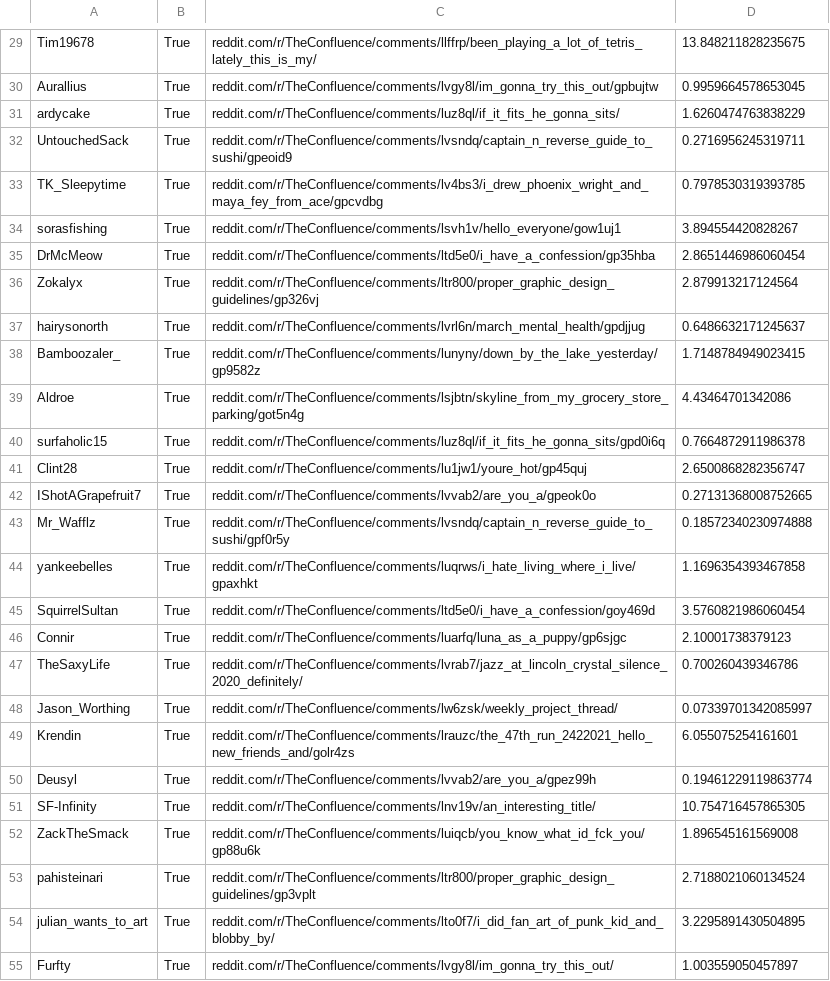
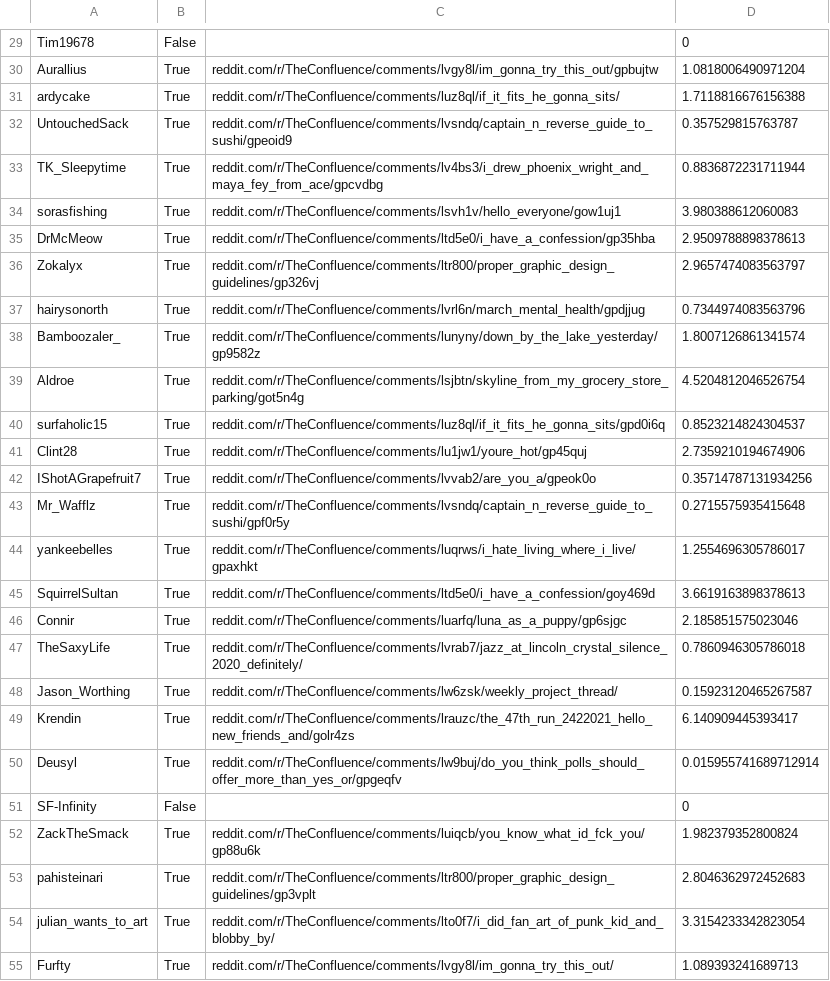
Before and after one commit to Zokalyx/theconfluence, a CSV file: data/misc/commented.csv, drawn as a sheet; only a part is shown, gaps mark what is left out; the diff covers the shown part only; the diff names each change by its address in the sheet, - before the commit and + after, or states it on an @@ line.

```diff
--- a/data/misc/commented.csv
+++ b/data/misc/commented.csv
-B29: True
+B29: False
-C29: reddit.com/r/TheConfluence/comments/llffrp/been_playing_a_lot_of_tetris_lately_this_is_my/
+C29: (empty)
-D29: 13.848211828235675
+D29: 0
-D30: 0.9959664578653045
+D30: 1.0818006490971204
-D31: 1.6260474763838229
+D31: 1.7118816676156388
-D32: 0.2716956245319711
+D32: 0.357529815763787
-D33: 0.7978530319393785
+D33: 0.8836872231711944
-D34: 3.894554420828267
+D34: 3.980388612060083
-D35: 2.8651446986060454
+D35: 2.9509788898378613
-D36: 2.879913217124564
+D36: 2.9657474083563797
-D37: 0.6486632171245637
+D37: 0.7344974083563796
-D38: 1.7148784949023415
+D38: 1.8007126861341574
-D39: 4.43464701342086
+D39: 4.5204812046526754
-D40: 0.7664872911986378
+D40: 0.8523214824304537
-D41: 2.6500868282356747
+D41: 2.7359210194674906
-D42: 0.27131368008752665
+D42: 0.35714787131934256
-D43: 0.18572340230974888
+D43: 0.2715575935415648
-D44: 1.1696354393467858
+D44: 1.2554696305786017
-D45: 3.5760821986060454
+D45: 3.6619163898378613
-D46: 2.10001738379123
+D46: 2.185851575023046
-D47: 0.700260439346786
+D47: 0.7860946305786018
-D48: 0.07339701342085997
+D48: 0.15923120465267587
-D49: 6.055075254161601
+D49: 6.140909445393417
-C50: reddit.com/r/TheConfluence/comments/lvvab2/are_you_a/gpez99h
+C50: reddit.com/r/TheConfluence/comments/lw9buj/do_you_think_polls_should_offer_more_than_yes_or/gpgeqfv
-D50: 0.19461229119863774
+D50: 0.015955741689712914
-B51: True
+B51: False
-C51: reddit.com/r/TheConfluence/comments/lnv19v/an_interesting_title/
+C51: (empty)
-D51: 10.754716457865305
+D51: 0
-D52: 1.896545161569008
+D52: 1.982379352800824
-D53: 2.7188021060134524
+D53: 2.8046362972452683
-D54: 3.2295891430504895
+D54: 3.3154233342823054
-D55: 1.003559050457897
+D55: 1.089393241689713
```
Also changed, not shown: 124 edited cells elsewhere in this file, 1 other file.
